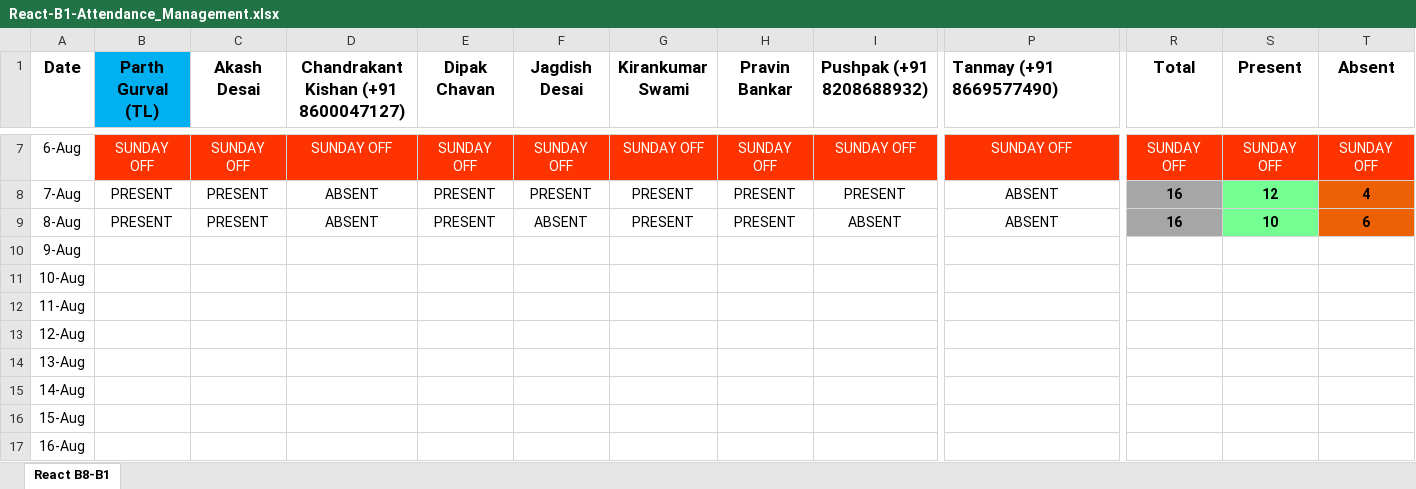
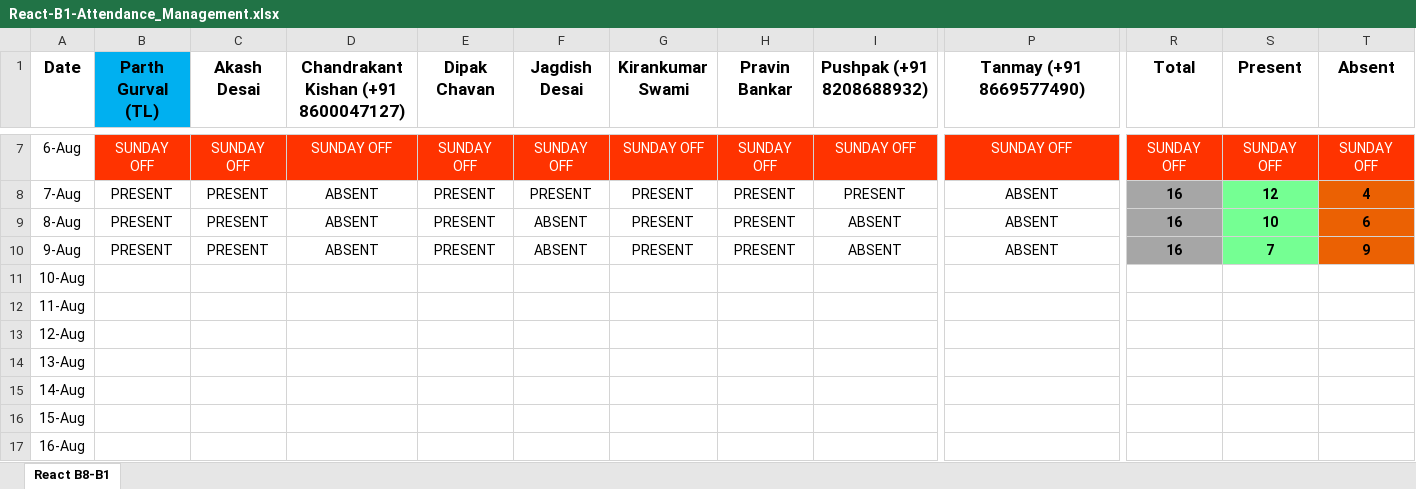
Before and after one commit to ParthGurval/JSLearing, an Excel workbook: React-B1-Attendance_Management.xlsx, sheet React B8-B1, drawn as a sheet; only a part is shown, gaps mark what is left out; values as stored, in another font and other column widths than the file's, no borders; the diff covers the shown part only; the diff names each change by its address in the sheet, - before the commit and + after, or states it on an @@ line.

Commit message:
attendance 09_08_2023
attendance 09_08_2023

```diff
--- a/React-B1-Attendance_Management.xlsx (sheet React B8-B1)
+++ b/React-B1-Attendance_Management.xlsx (sheet React B8-B1)
-P1 alignment: left
+P1 alignment: center
-B10 (Parth Gurval (TL)): (empty)
+B10 (Parth Gurval (TL)): PRESENT
-C10 (Akash Desai): (empty)
+C10 (Akash Desai): PRESENT
-D10: (empty)
+D10: ABSENT
-E10 (Dipak Chavan): (empty)
+E10 (Dipak Chavan): PRESENT
-F10 (Jagdish Desai): (empty)
+F10 (Jagdish Desai): ABSENT
-G10 (Kirankumar Swami): (empty)
+G10 (Kirankumar Swami): PRESENT
-H10 (Pravin Bankar): (empty)
+H10 (Pravin Bankar): PRESENT
-I10 (Pushpak (+91 8208688932)): (empty)
+I10 (Pushpak (+91 8208688932)): ABSENT
-P10 (Tanmay (+91 8669577490)): (empty)
+P10 (Tanmay (+91 8669577490)): ABSENT
-R10 (Total): (empty)
+R10 (Total): 16
-R10 fill: none
+R10 fill: #A6A6A6
-S10 (Present): (empty)
+S10 (Present): 7
-S10 fill: none
+S10 fill: #75FF93
-T10 (Absent): (empty)
+T10 (Absent): 9
-T10 fill: none
+T10 fill: #EB6103
```
Also changed, not shown: 7 edited cells elsewhere in this sheet, 2 other files.
